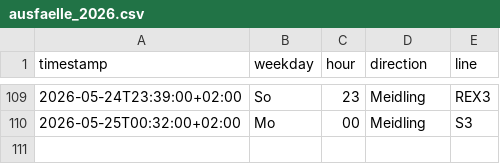
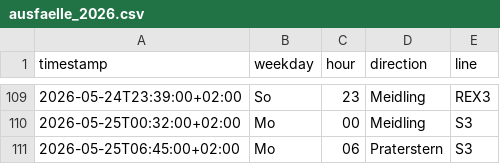
Before and after one commit to Origamihase/wien-oepnv, a CSV file: data/stats/ausfaelle_2026.csv, drawn as a sheet; only a part is shown, gaps mark what is left out.

```diff
--- a/data/stats/ausfaelle_2026.csv
+++ b/data/stats/ausfaelle_2026.csv
@@ -110 +110,2 @@ timestamp,weekday,hour,direction,line
 2026-05-25T00:32:00+02:00,Mo,00,Meidling,S3
+2026-05-25T06:45:00+02:00,Mo,06,Praterstern,S3
```
Also changed, not shown: data/stats/stammstrecke_2026.csv, 6 other files.
